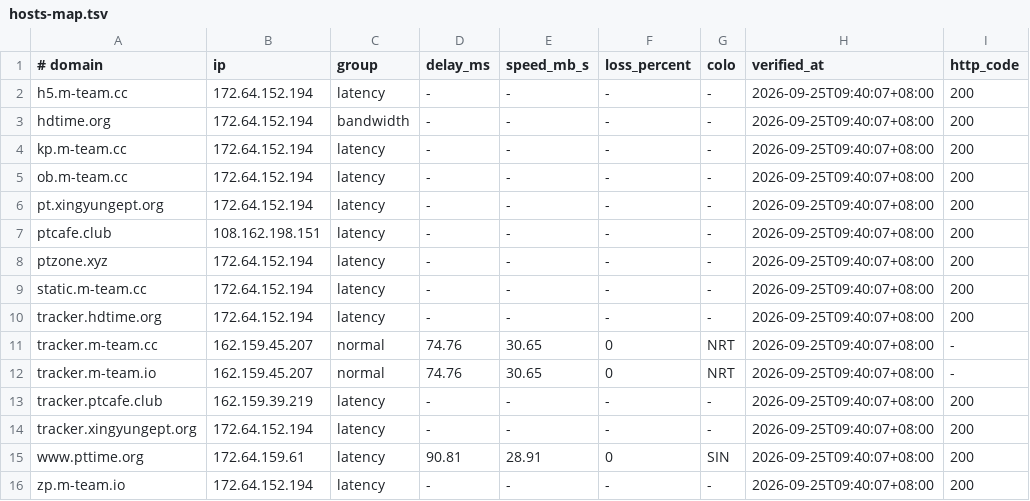
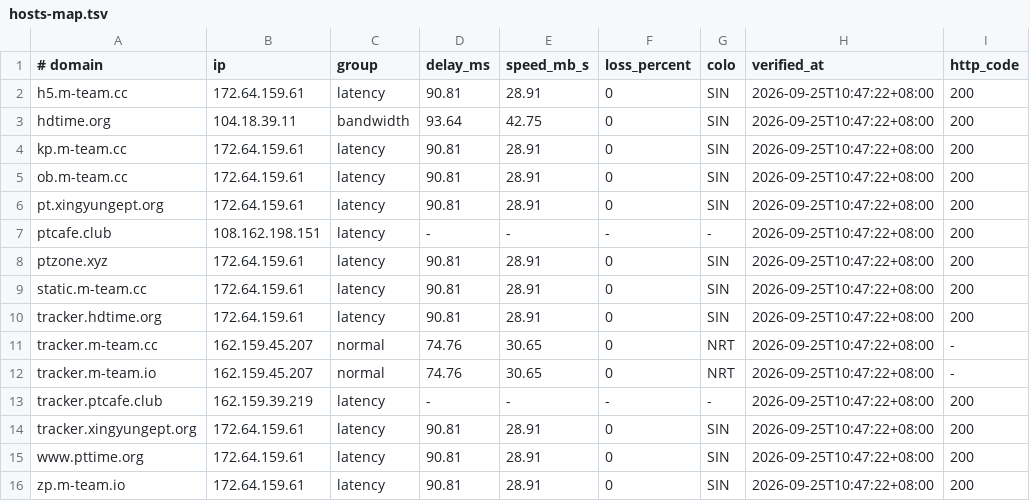
Before and after one commit to zyk1172/cloudflare-hosts-sync, a TSV file: hosts-map.tsv, drawn as a sheet; only a part is shown; the diff names each change by its address in the sheet, - before the commit and + after, or states it on an @@ line.

Commit message:
CFHost: update hosts map

```diff
--- a/hosts-map.tsv
+++ b/hosts-map.tsv
-B2 (ip): 172.64.152.194
+B2 (ip): 172.64.159.61
-D2 (delay_ms): -
+D2 (delay_ms): 90.81
-E2 (speed_mb_s): -
+E2 (speed_mb_s): 28.91
-F2:F6 (loss_percent): -
+F2:F6 (loss_percent): 0
-G2:G6 (colo): -
+G2:G6 (colo): SIN
-H2:H16 (verified_at): 2026-09-25T09:40:07+08:00
+H2:H16 (verified_at): 2026-09-25T10:47:22+08:00
-B3 (ip): 172.64.152.194
+B3 (ip): 104.18.39.11
-D3 (delay_ms): -
+D3 (delay_ms): 93.64
-E3 (speed_mb_s): -
+E3 (speed_mb_s): 42.75
-B4:B6 (ip): 172.64.152.194
+B4:B6 (ip): 172.64.159.61
-D4:D6 (delay_ms): -
+D4:D6 (delay_ms): 90.81
-E4:E6 (speed_mb_s): -
+E4:E6 (speed_mb_s): 28.91
-B8:B10 (ip): 172.64.152.194
+B8:B10 (ip): 172.64.159.61
-D8:D10 (delay_ms): -
+D8:D10 (delay_ms): 90.81
-E8:E10 (speed_mb_s): -
+E8:E10 (speed_mb_s): 28.91
-F8:F10 (loss_percent): -
+F8:F10 (loss_percent): 0
-G8:G10 (colo): -
+G8:G10 (colo): SIN
-B14 (ip): 172.64.152.194
+B14 (ip): 172.64.159.61
-D14 (delay_ms): -
+D14 (delay_ms): 90.81
-E14 (speed_mb_s): -
+E14 (speed_mb_s): 28.91
-F14 (loss_percent): -
+F14 (loss_percent): 0
-G14 (colo): -
+G14 (colo): SIN
-B16 (ip): 172.64.152.194
+B16 (ip): 172.64.159.61
-D16 (delay_ms): -
+D16 (delay_ms): 90.81
-E16 (speed_mb_s): -
+E16 (speed_mb_s): 28.91
-F16 (loss_percent): -
+F16 (loss_percent): 0
-G16 (colo): -
+G16 (colo): SIN
```
Also changed, not shown: 1 other file.
